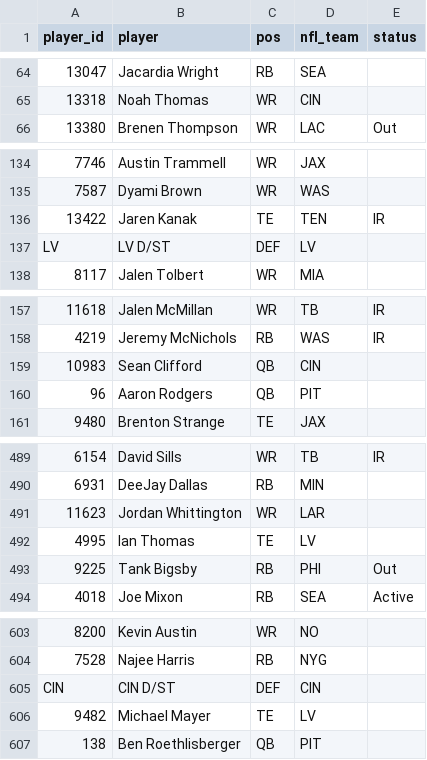
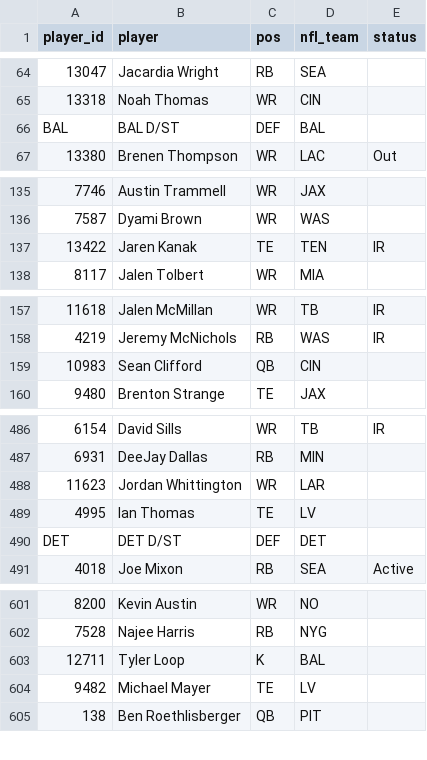
Before and after one commit to mikemartin/fantasy-football-auction-optimizer, a CSV file: data/league/free_agents.csv, drawn as a sheet; only a part is shown, gaps mark what is left out; removed rows and columns are numbered as before the commit, all else as after; the diff covers the shown part only; the diff names each change by its address in the sheet, - before the commit and + after, or states it on an @@ line.

```diff
--- a/data/league/free_agents.csv
+++ b/data/league/free_agents.csv
+row 66: BAL | BAL D/ST | DEF | BAL
-row 137: LV | LV D/ST | DEF | LV
-row 160: 96 | Aaron Rodgers | QB | PIT
-row 493: 9225 | Tank Bigsby | RB | PHI | Out
+row 490: DET | DET D/ST | DEF | DET
-row 605: CIN | CIN D/ST | DEF | CIN
+row 603: 12711 | Tyler Loop | K | BAL
```
Also changed, not shown: 3 added rows and 3 removed rows elsewhere in this file, data/league/managers.csv, data/league/results_wk05.csv, 3 other files.
